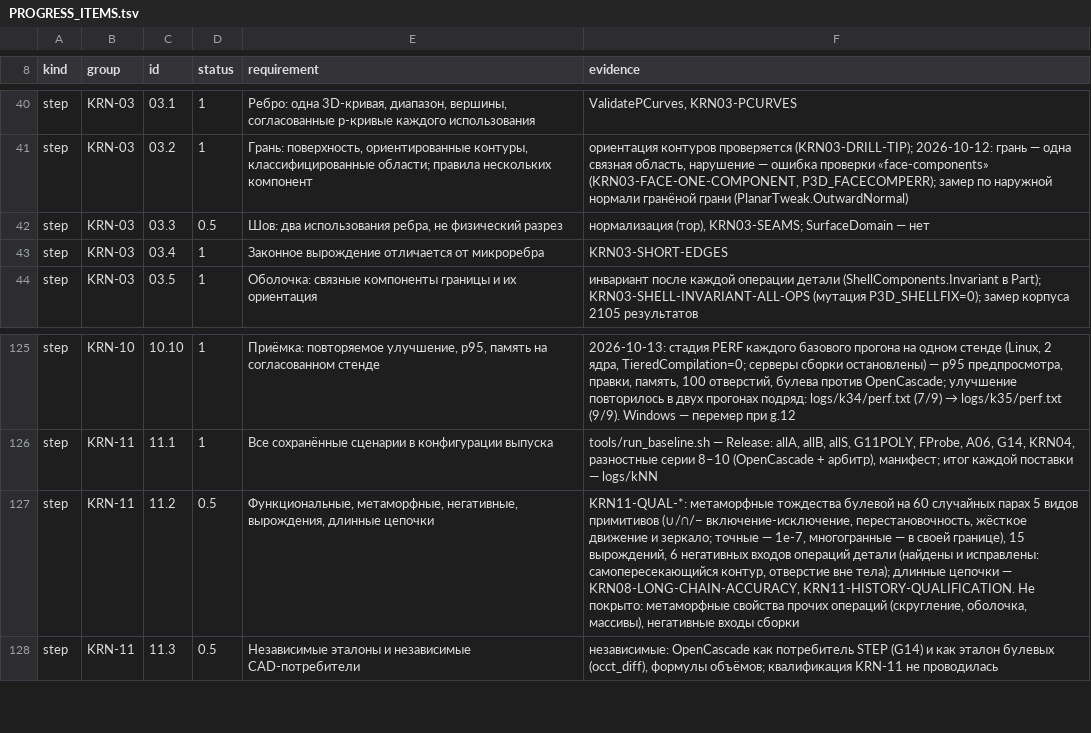
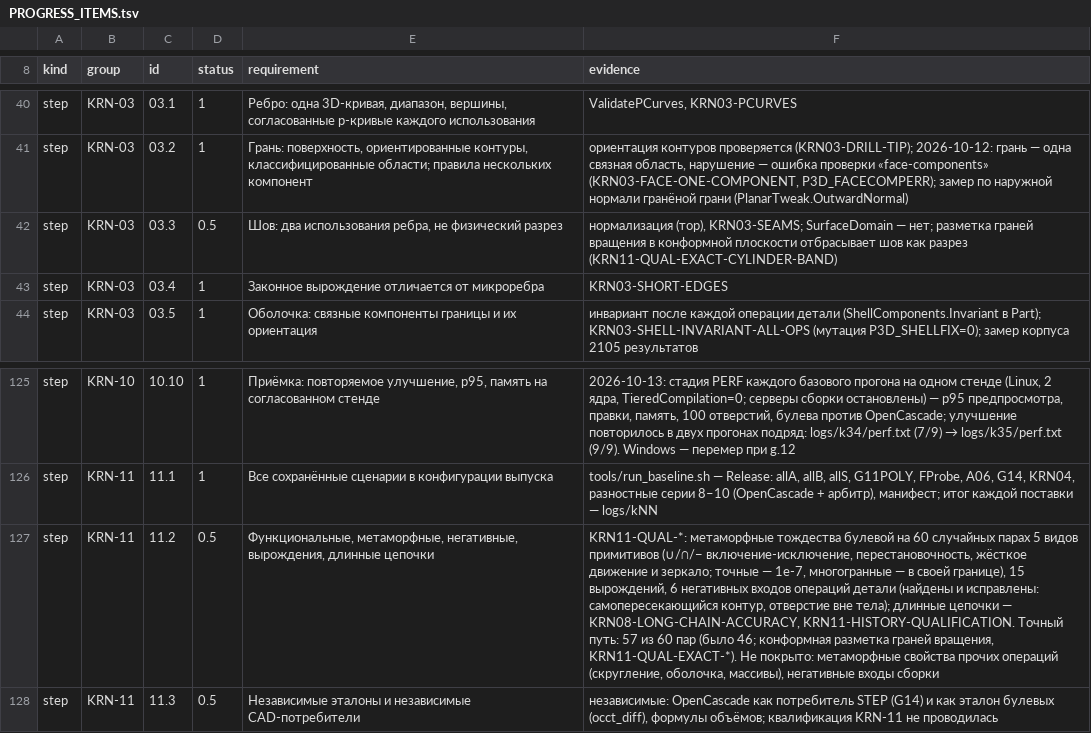
Before and after one commit to VladKlimenko-dev/parametric3d-rep, a TSV file: src/docs/release/PROGRESS_ITEMS.tsv, drawn as a sheet; only a part is shown, gaps mark what is left out; the diff names each change by its address in the sheet, - before the commit and + after, or states it on an @@ line.

```diff
--- a/src/docs/release/PROGRESS_ITEMS.tsv
+++ b/src/docs/release/PROGRESS_ITEMS.tsv
-F42 (evidence): …SurfaceDomain — нет
+F42 (evidence): …SurfaceDomain — нет; разметка граней вращения в конформной плоскости отбрасывает шов как разрез (KRN11-QUAL-EXACT-CYLINDER-BAND)
-F127 (evidence): …KRN08-LONG-CHAIN-ACCURACY, KRN11-HISTORY-QUALIFICATION. Не покрыто:…
+F127 (evidence): …KRN08-LONG-CHAIN-ACCURACY, KRN11-HISTORY-QUALIFICATION. Точный путь: 57 из 60 пар (было 46; конформная разметка граней вращения, KRN11-QUAL-EXACT-*). Не покрыто:…
```
Also changed, not shown: 28 other files.
